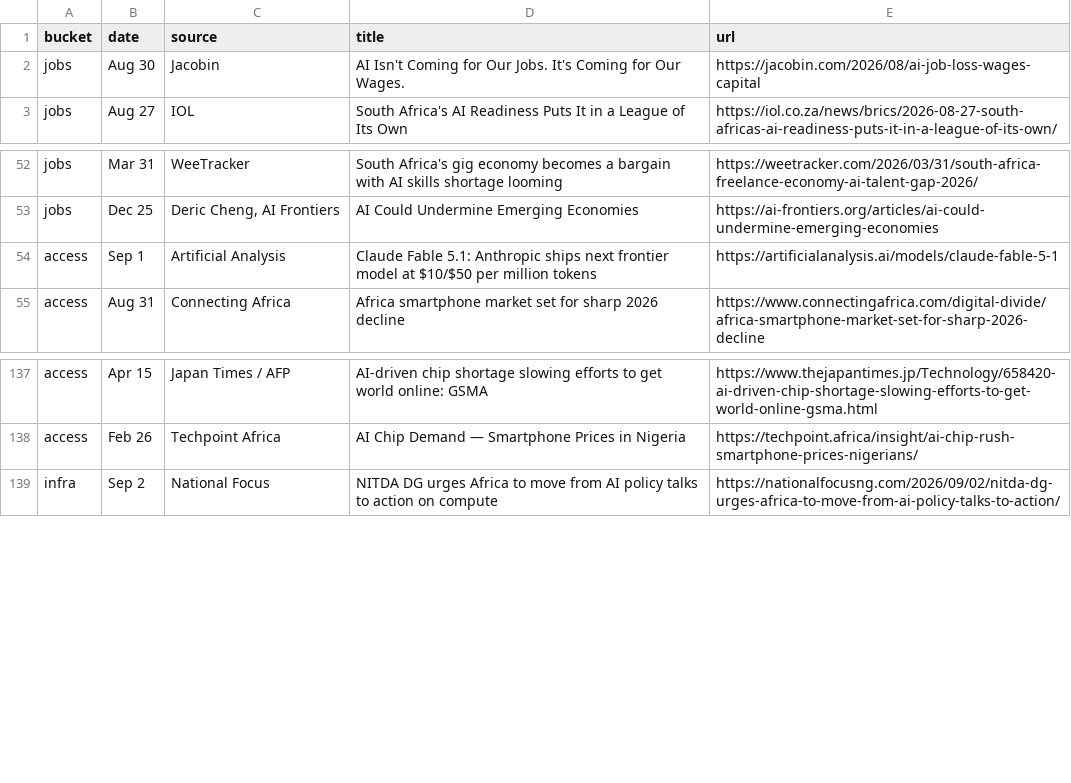
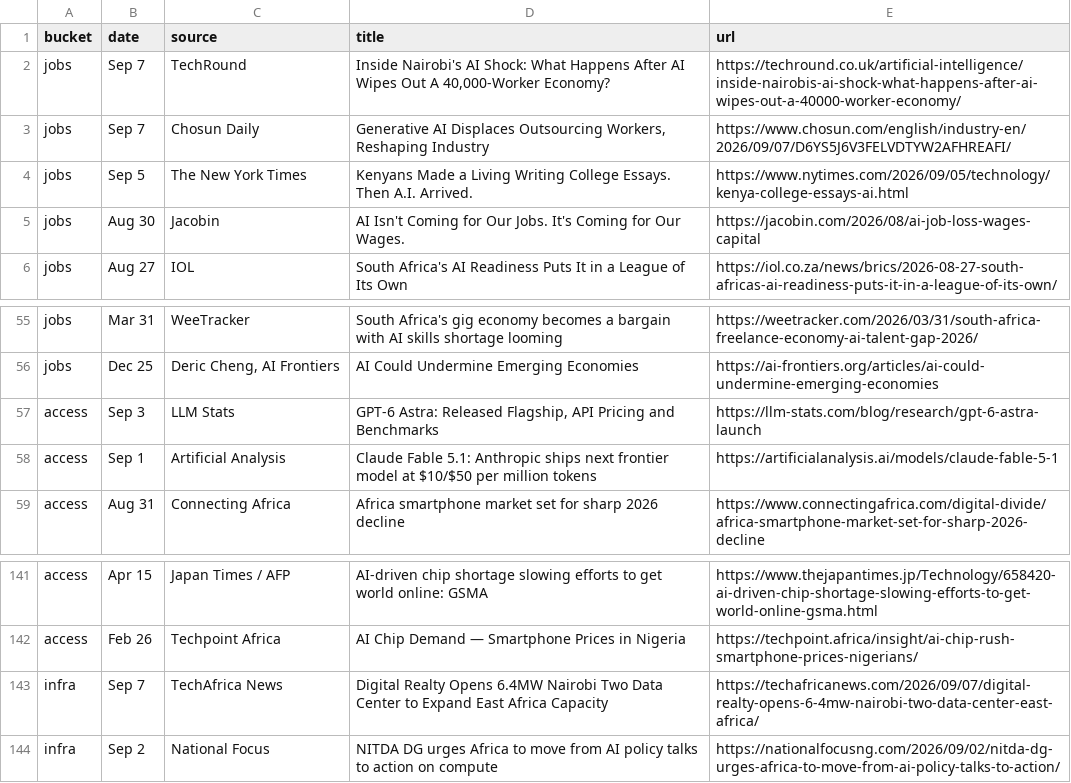
Before and after one commit to samuelajayi29-maker/astrolabe-observatory-preview, a CSV file: data/items.csv, drawn as a sheet; only a part is shown, gaps mark what is left out.

Commit message:
Tracker update: items.json + items.csv

```diff
--- a/data/items.csv
+++ b/data/items.csv
@@ -1,2 +1,5 @@
 bucket,date,source,title,url
+jobs,Sep 7,TechRound,"Inside Nairobi's AI Shock: What Happens After AI Wipes Out A 40,000-Worker Economy?",https://techround.co.uk/artificial-intelligence/inside-nairobis-ai-shock-what-happens-after-ai-wipes-out-a-40000-worker-economy/
+jobs,Sep 7,Chosun Daily,"Generative AI Displaces Outsourcing Workers, Reshaping Industry",https://www.chosun.com/english/industry-en/2026/09/07/D6YS5J6V3FELVDTYW2AFHREAFI/
+jobs,Sep 5,The New York Times,Kenyans Made a Living Writing College Essays. Then A.I. Arrived.,https://www.nytimes.com/2026/09/05/technology/kenya-college-essays-ai.html
 jobs,Aug 30,Jacobin,AI Isn't Coming for Our Jobs. It's Coming for Our Wages.,https://jacobin.com/2026/08/ai-job-loss-wages-capital
@@ -53,2 +56,3 @@ jobs,Mar 31,WeeTracker,South Africa's gig economy becomes a bargain with AI skil
 jobs,Dec 25,"Deric Cheng, AI Frontiers",AI Could Undermine Emerging Economies,https://ai-frontiers.org/articles/ai-could-undermine-emerging-economies
+access,Sep 3,LLM Stats,"GPT-6 Astra: Released Flagship, API Pricing and Benchmarks",https://llm-stats.com/blog/research/gpt-6-astra-launch
 access,Sep 1,Artificial Analysis,Claude Fable 5.1: Anthropic ships next frontier model at $10/$50 per million tokens,https://artificialanalysis.ai/models/claude-fable-5-1
@@ -138,2 +142,3 @@ access,Apr 15,Japan Times / AFP,AI-driven chip shortage slowing efforts to get w
 access,Feb 26,Techpoint Africa,AI Chip Demand — Smartphone Prices in Nigeria,https://techpoint.africa/insight/ai-chip-rush-smartphone-prices-nigerians/
+infra,Sep 7,TechAfrica News,Digital Realty Opens 6.4MW Nairobi Two Data Center to Expand East Africa Capacity,https://techafricanews.com/2026/09/07/digital-realty-opens-6-4mw-nairobi-two-data-center-east-africa/
 infra,Sep 2,National Focus,NITDA DG urges Africa to move from AI policy talks to action on compute,https://nationalfocusng.com/2026/09/02/nitda-dg-urges-africa-to-move-from-ai-policy-talks-to-action/
```
Also changed, not shown: 1 other file.
